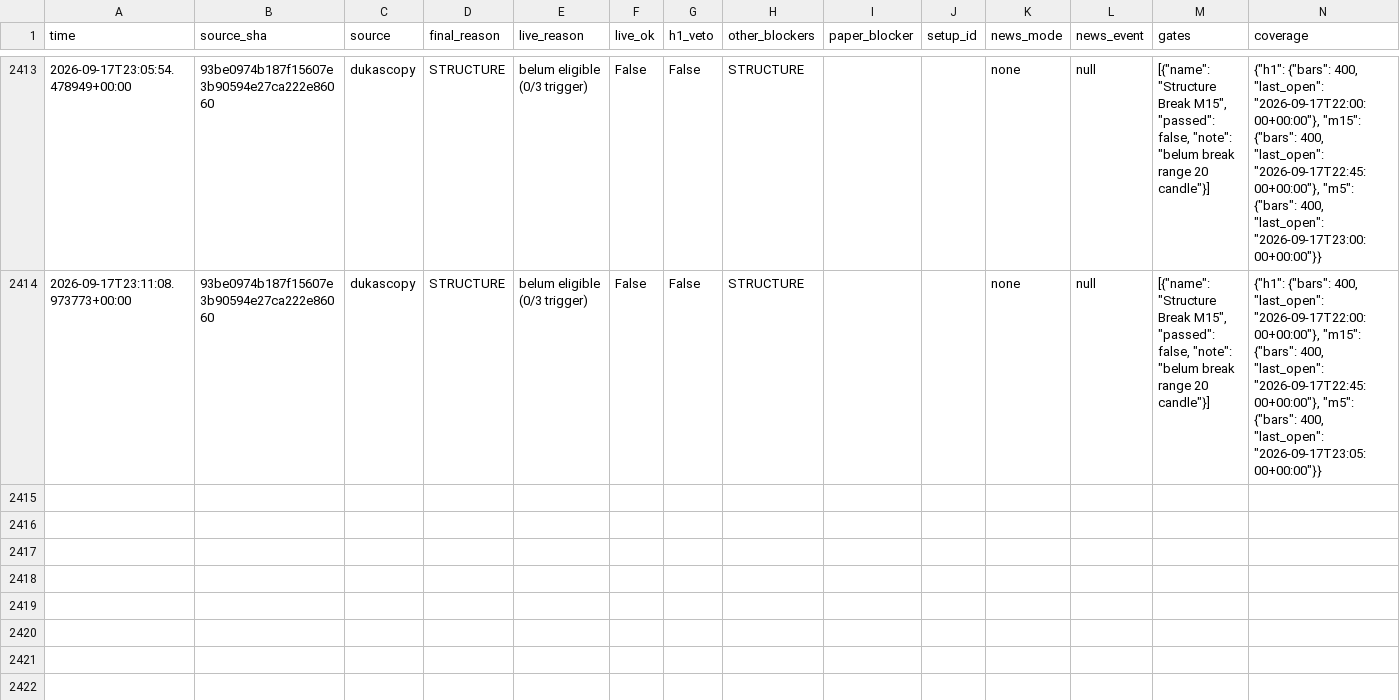
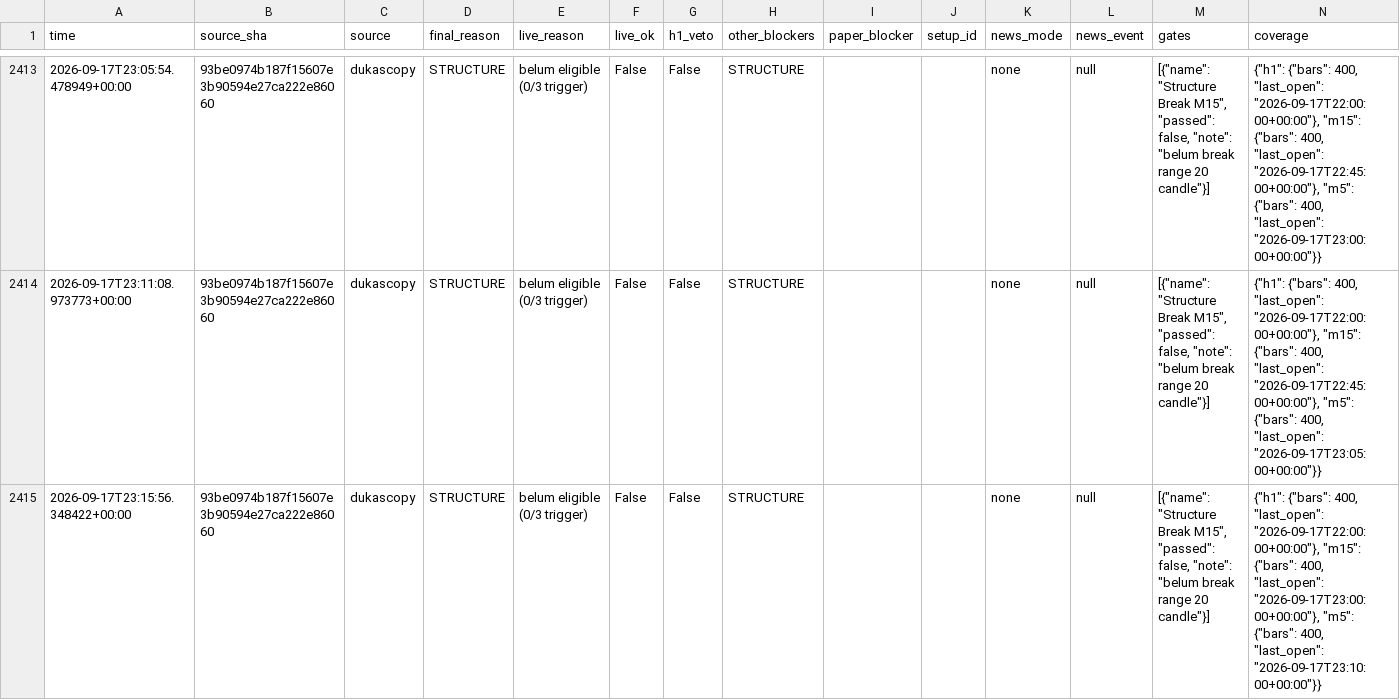
Before and after one commit to thesarpandjiux/xausignal, a CSV file: scalp_decisions.csv, drawn as a sheet; only a part is shown, gaps mark what is left out; the diff names each change by its address in the sheet, - before the commit and + after, or states it on an @@ line.

Commit message:
scalp state: 2026-09-17 23:16 UTC

```diff
--- a/scalp_decisions.csv
+++ b/scalp_decisions.csv
+row 2415: 2026-09-17T23:15:56.348422+00:00 | 93be0974b187f15607e3b90594e27ca222e86060 | dukascopy | STRUCTURE | belum eligible (0/3 trigger) | False | False | STRUCTURE |  |  | none | null | [{"name": "Structure Break M15", "passed": false, "note": "belum break range 20 candle"}] | {"h1": {"bars": 400, "last_open": "2026-09-17T22:00:00+00:00"}, "m15": {"bars": 400, "last_open": "2026-09-17T23:00:00+00:00"}, "m5": {"bars": 400, "last_open": "2026-09-17T23:10:00+00:00"}}
```
Also changed, not shown: 2 other files.
